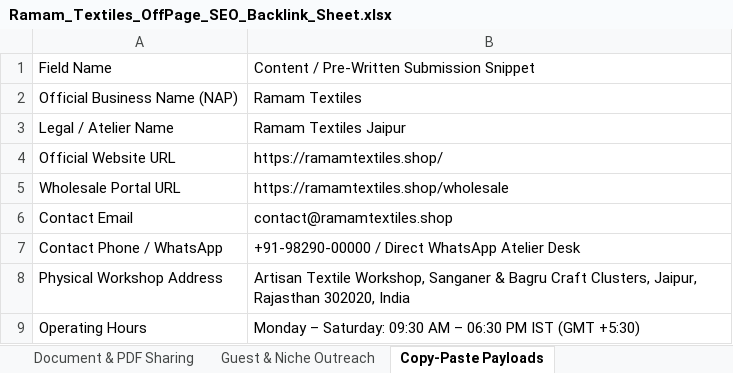
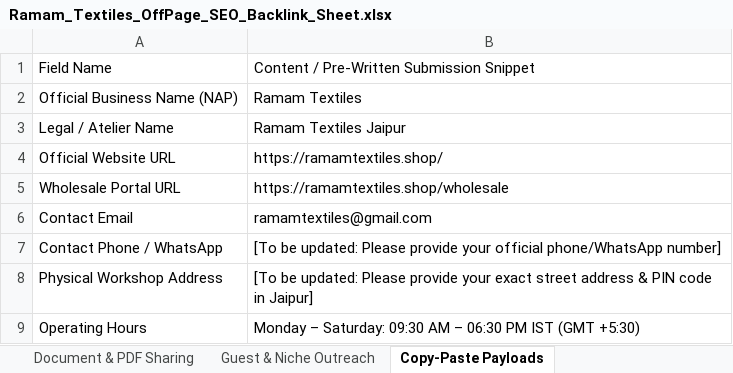
Before and after one commit to rahullgurjar/ramam-textiles, an Excel workbook: Ramam_Textiles_OffPage_SEO_Backlink_Sheet.xlsx, sheet Copy-Paste Payloads, drawn as a sheet; only a part is shown; values as stored, in another font and other column widths than the file's, no borders; the diff covers the shown part only; the diff names each change by its address in the sheet, - before the commit and + after, or states it on an @@ line.

Commit message:
fix(contact): update official email to ramamtextiles@gmail.com and prepare address/phone placeholders

```diff
--- a/Ramam_Textiles_OffPage_SEO_Backlink_Sheet.xlsx (sheet Copy-Paste Payloads)
+++ b/Ramam_Textiles_OffPage_SEO_Backlink_Sheet.xlsx (sheet Copy-Paste Payloads)
-B6: contact@ramamtextiles.shop
+B6: ramamtextiles@gmail.com
-B7: +91-98290-00000 / Direct WhatsApp Atelier Desk
+B7: [To be updated: Please provide your official phone/WhatsApp number]
-B8: Artisan Textile Workshop, Sanganer & Bagru Craft Clusters, Jaipur, Rajasthan 302020, India
+B8: [To be updated: Please provide your exact street address & PIN code in Jaipur]
```
Also changed, not shown: 3 edited cells elsewhere in this sheet, 3 other files.
